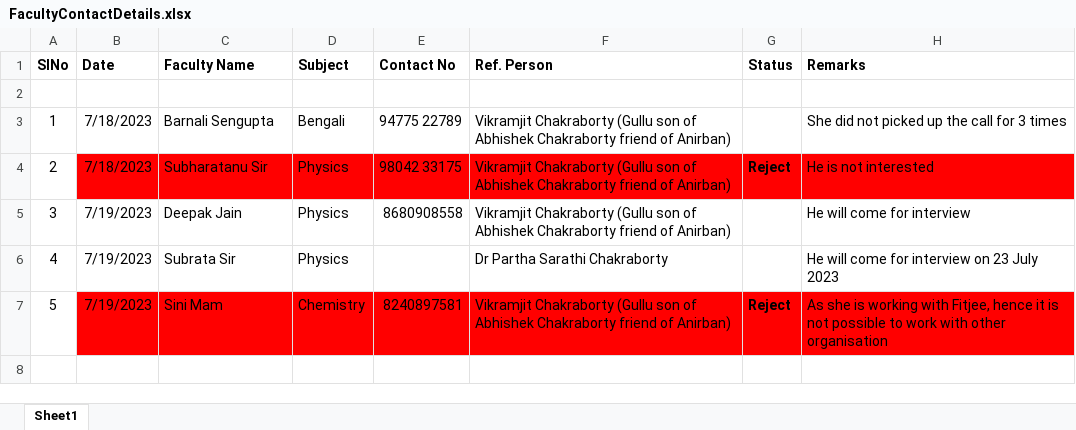
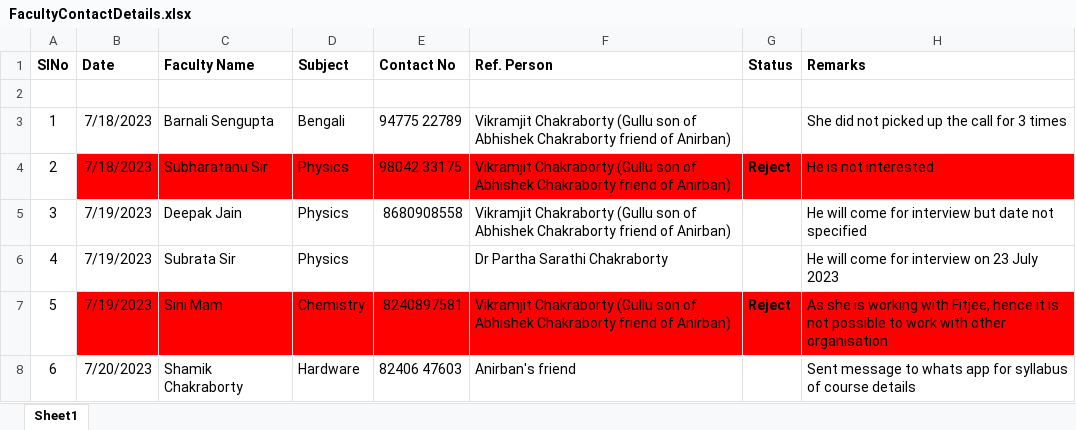
Before and after one commit to anodiamadm/Docs, an Excel workbook: Offline/BusinessManagement/DailyWork/FacultyContactDetails.xlsx, sheet Sheet1, drawn as a sheet; values as stored, in another font and other column widths than the file's, no borders; the diff names each change by its address in the sheet, - before the commit and + after, or states it on an @@ line.

Commit message:
Faculty details updated
Faculty details updated

```diff
--- a/Offline/BusinessManagement/DailyWork/FacultyContactDetails.xlsx (sheet Sheet1)
+++ b/Offline/BusinessManagement/DailyWork/FacultyContactDetails.xlsx (sheet Sheet1)
-H5 (Remarks): He will come for interview
+H5 (Remarks): He will come for interview but date not specified
+row 8: 6 | 7/20/2023 | Shamik Chakraborty | Hardware | 82406 47603 | Anirban's friend |  | Sent message to whats app for syllabus of course details
```
